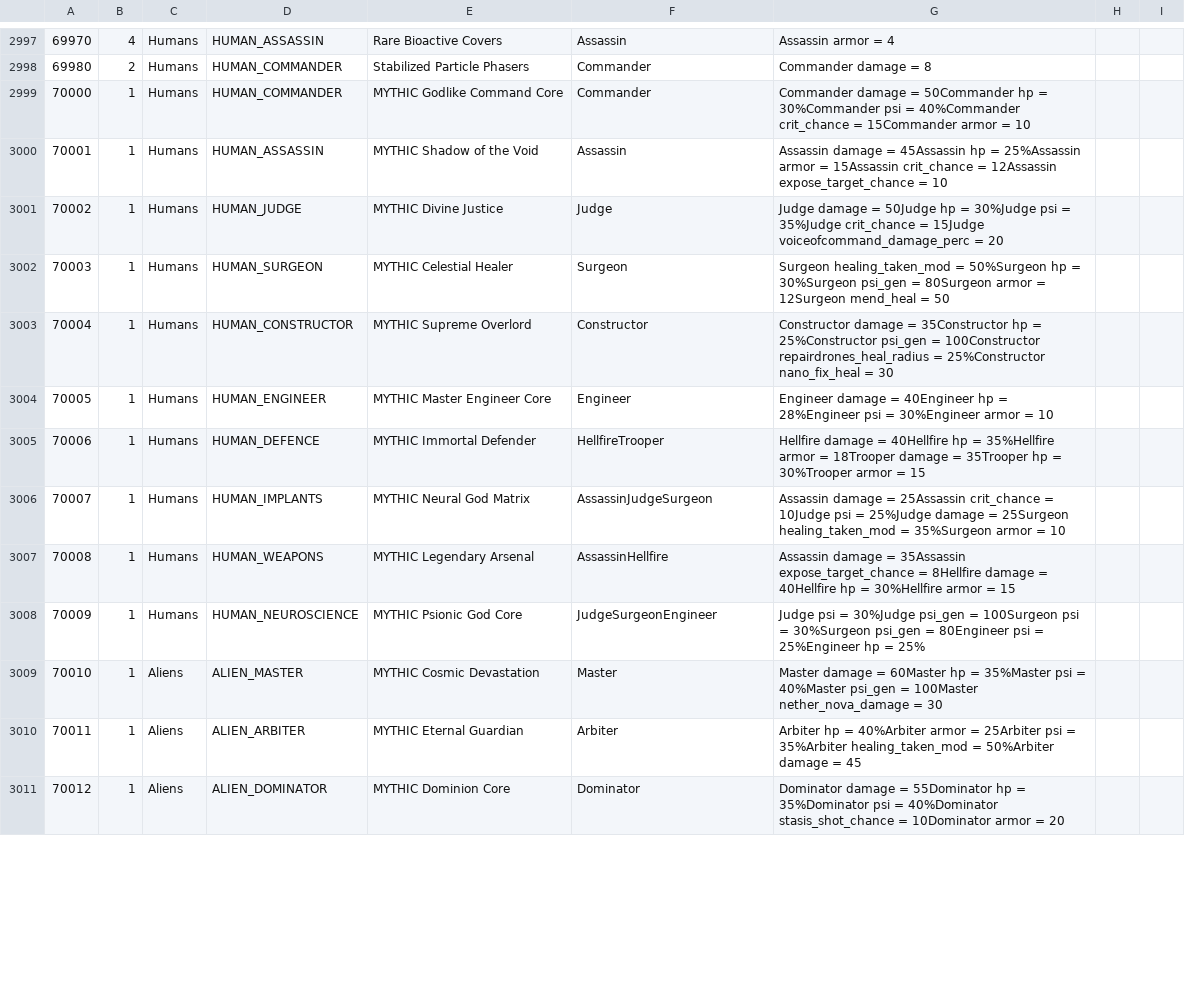
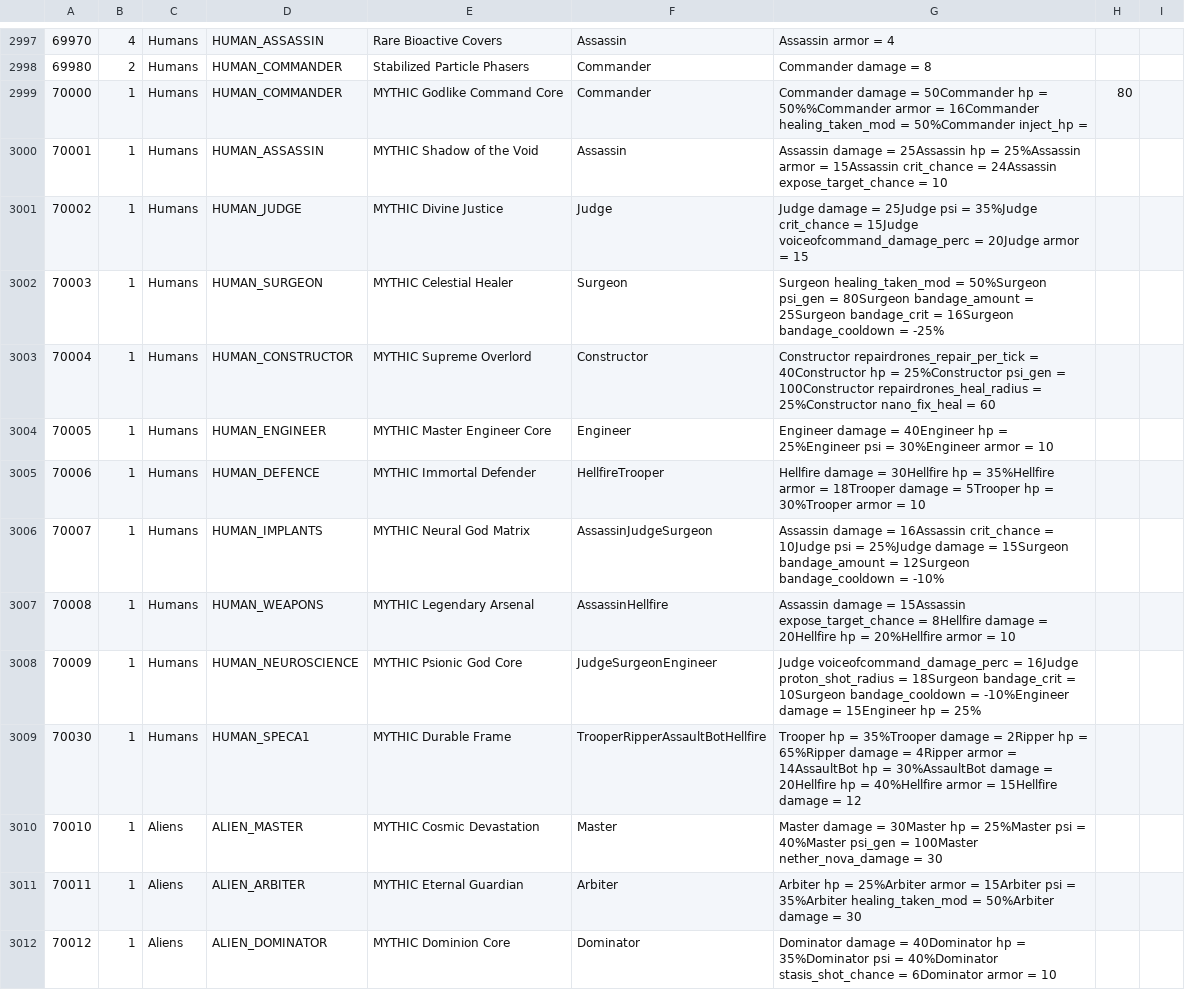
Before and after one commit to CrashDown963/Worldshift, a TSV file: data/db/items/items.tsv, drawn as a sheet; only a part is shown, gaps mark what is left out; addresses are those after the commit; the diff covers the shown part only; the diff names each change by its address in the sheet, - before the commit and + after, or states it on an @@ line.

Commit message:
balanced mythic stats

```diff
--- a/data/db/items/items.tsv
+++ b/data/db/items/items.tsv
-G2999: …hp = 30%Commander psi = 40%Commander crit_chance = 15Commander armor = 10
+G2999: …hp = 50%%Commander armor = 16Commander healing_taken_mod = 50%Commander inject_hp =
-H2999: (empty)
+H2999: 80
-G3000: …damage = 45Assassin hp = 25%Assassin armor = 15Assassin crit_chance = 12Assassin expose_target_chance =…
+G3000: …damage = 25Assassin hp = 25%Assassin armor = 15Assassin crit_chance = 24Assassin expose_target_chance =…
-G3001: …damage = 50Judge hp = 30%Judge psi = 35%Judge crit_chance = 15Judge voiceofcommand_damage_perc = 20
+G3001: …damage = 25Judge psi = 35%Judge crit_chance = 15Judge voiceofcommand_damage_perc = 20Judge armor = 15
-G3002: …= 50%Surgeon hp = 30%Surgeon psi_gen = 80Surgeon armor = 12Surgeon mend_heal = 50
+G3002: …= 50%Surgeon psi_gen = 80Surgeon bandage_amount = 25Surgeon bandage_crit = 16Surgeon bandage_cooldown = -25%
-G3003: Constructor damage = 35Constructor hp = 25%Constructor psi_gen = 100Constructor repairdrones_heal_radius = 25%Constructor nano_fix_heal = 30
+G3003: Constructor repairdrones_repair_per_tick = 40Constructor hp = 25%Constructor psi_gen = 100Constructor repairdrones_heal_radius = 25%Constructor nano_fix_heal = 60
-G3004: …hp = 28%Engineer psi =…
+G3004: …hp = 25%Engineer psi =…
-G3005: …damage = 40Hellfire hp = 35%Hellfire armor = 18Trooper damage = 35Trooper hp = 30%Trooper armor = 15
+G3005: …damage = 30Hellfire hp = 35%Hellfire armor = 18Trooper damage = 5Trooper hp = 30%Trooper armor = 10
-G3006: …damage = 25Assassin crit_chance = 10Judge psi = 25%Judge damage = 25Surgeon healing_taken_mod = 35%Surgeon armor = 10
+G3006: …damage = 16Assassin crit_chance = 10Judge psi = 25%Judge damage = 15Surgeon bandage_amount = 12Surgeon bandage_cooldown = -10%
-G3007: …damage = 35Assassin expose_target_chance = 8Hellfire damage = 40Hellfire hp = 30%Hellfire armor = 15
+G3007: …damage = 15Assassin expose_target_chance = 8Hellfire damage = 20Hellfire hp = 20%Hellfire armor = 10
-G3008: Judge psi = 30%Judge psi_gen = 100Surgeon psi = 30%Surgeon psi_gen = 80Engineer psi = 25%Engineer hp =…
+G3008: Judge voiceofcommand_damage_perc = 16Judge proton_shot_radius = 18Surgeon bandage_crit = 10Surgeon bandage_cooldown = -10%Engineer damage = 15Engineer hp =…
+row 3009: 70030 | 1 | Humans | HUMAN_SPECA1 | MYTHIC Durable Frame | TrooperRipperAssaultBotHellfire | Trooper hp = 35%Trooper damage = 2Ripper hp = 65%Ripper damage = 4Ripper armor = 14AssaultBot hp = 30%AssaultBot damage = 20Hellfire hp = 40%Hellfire armor = 15Hellfire damage = 12
-G3010: …damage = 60Master hp = 35%Master psi =…
+G3010: …damage = 30Master hp = 25%Master psi =…
-G3011: …hp = 40%Arbiter armor = 25Arbiter psi = 35%Arbiter healing_taken_mod = 50%Arbiter damage = 45
+G3011: …hp = 25%Arbiter armor = 15Arbiter psi = 35%Arbiter healing_taken_mod = 50%Arbiter damage = 30
-G3012: …damage = 55Dominator hp = 35%Dominator psi = 40%Dominator stasis_shot_chance = 10Dominator armor = 20
+G3012: …damage = 40Dominator hp = 35%Dominator psi = 40%Dominator stasis_shot_chance = 6Dominator armor = 10
```
Also changed, not shown: 1 added row, 2 removed rows and 20 edited cells elsewhere in this file.
